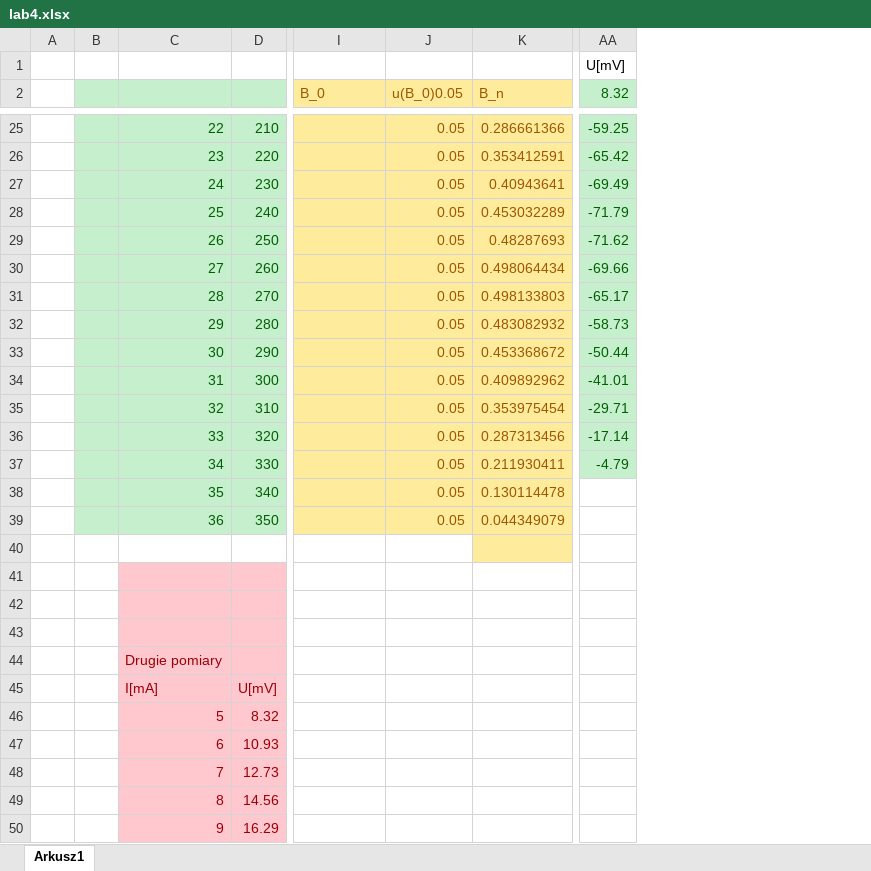
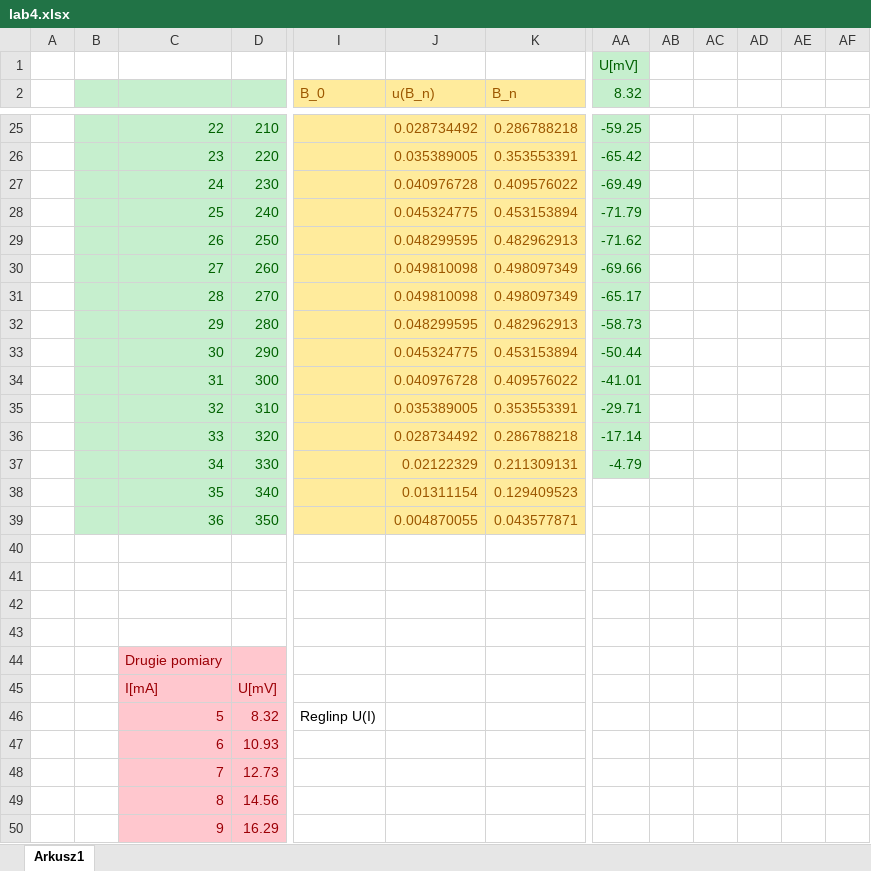
Before and after one commit to John15321/FIZ31, an Excel workbook: Spraw4/lab4.xlsx, sheet Arkusz1, drawn as a sheet; only a part is shown, gaps mark what is left out; values as stored, in another font and other column widths than the file's, no borders; charts and pictures not drawn; removed rows and columns are numbered as before the commit, all else as after; the diff covers the shown part only; the diff names each change by its address in the sheet, - before the commit and + after, or states it on an @@ line.

```diff
--- a/Spraw4/lab4.xlsx (sheet Arkusz1)
+++ b/Spraw4/lab4.xlsx (sheet Arkusz1)
-column J (u(B_0)0.05), rows 25-39: all 0.05
+column J (u(B_n)), rows 25-39: 0.028734492 | 0.035389005 | 0.040976728 | 0.045324775 | 0.048299595 | 0.049810098 | 0.049810098 | 0.048299595 | 0.045324775 | 0.040976728 | 0.035389005 | 0.028734492 | 0.02122329 | 0.01311154 | 0.004870055
+column AB, empty
+column AC, empty
+column AD, empty
+column AE, empty
+column AF, empty
@@ AA1 fill: none → #C6EFCE, text colour: black → #006100 @@
-K25 (B_n): 0.286661366
+K25 (B_n): 0.286788218
-K26 (B_n): 0.353412591
+K26 (B_n): 0.353553391
-K27 (B_n): 0.40943641
+K27 (B_n): 0.409576022
-K28 (B_n): 0.453032289
+K28 (B_n): 0.453153894
-K29 (B_n): 0.48287693
+K29 (B_n): 0.482962913
-K30 (B_n): 0.498064434
+K30 (B_n): 0.498097349
-K31 (B_n): 0.498133803
+K31 (B_n): 0.498097349
-K32 (B_n): 0.483082932
+K32 (B_n): 0.482962913
-K33 (B_n): 0.453368672
+K33 (B_n): 0.453153894
-K34 (B_n): 0.409892962
+K34 (B_n): 0.409576022
-K35 (B_n): 0.353975454
+K35 (B_n): 0.353553391
-K36 (B_n): 0.287313456
+K36 (B_n): 0.286788218
-K37 (B_n): 0.211930411
+K37 (B_n): 0.211309131
-K38 (B_n): 0.130114478
+K38 (B_n): 0.129409523
-K39 (B_n): 0.044349079
+K39 (B_n): 0.043577871
-K40 fill: #FFEB9C
+K40 fill: none
-C41:D43 fill: #FFC7CE
+C41:D43 fill: none
-I46 (B_0): (empty)
+I46 (B_0): Reglinp U(I)
```
Also changed, not shown: 25 edited cells elsewhere in this sheet, charts or pictures.
